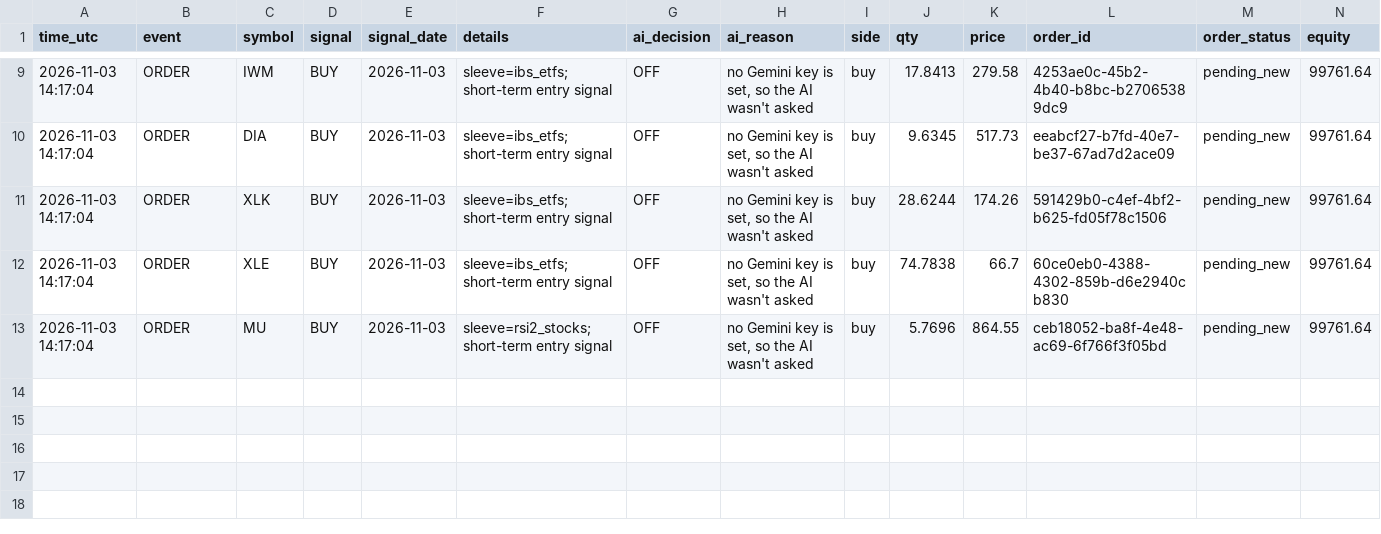
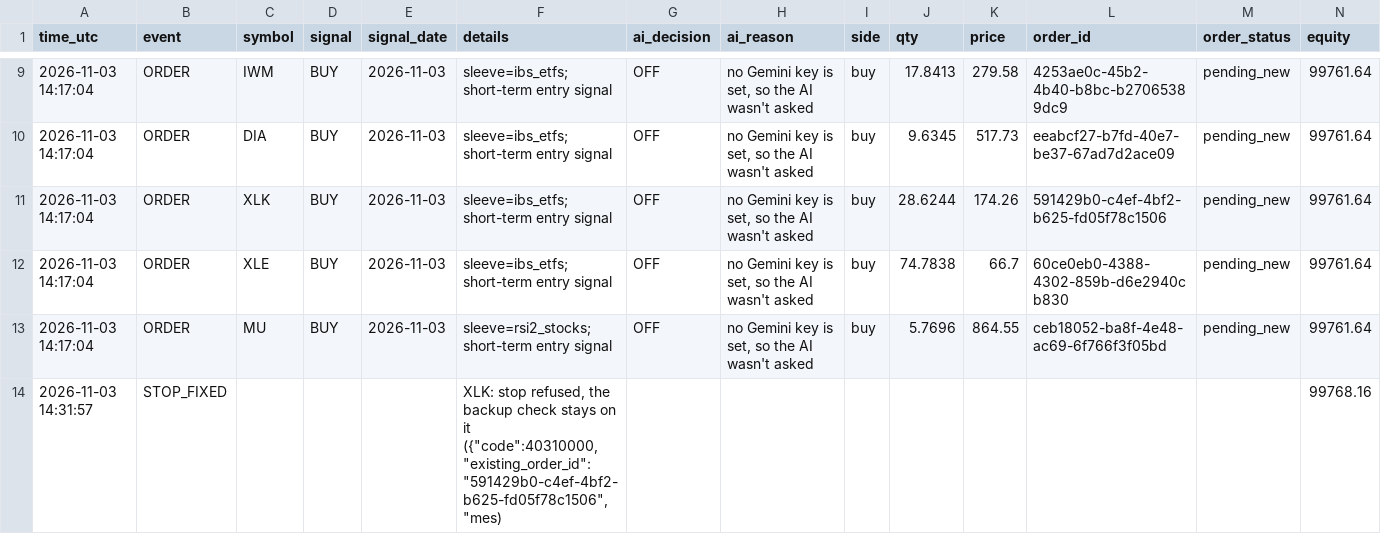
Before and after one commit to R1pperr/trading-bot, a CSV file: logs/trade_log.csv, drawn as a sheet; only a part is shown, gaps mark what is left out; the diff names each change by its address in the sheet, - before the commit and + after, or states it on an @@ line.

```diff
--- a/logs/trade_log.csv
+++ b/logs/trade_log.csv
+row 14: 2026-11-03 14:31:57 | STOP_FIXED |  |  |  | XLK: stop refused, the backup check stays on it ({"code":40310000,"existing_order_id":"591429b0-c4ef-4bf2-b625-fd05f78c1506","mes) |  |  |  |  |  |  |  | 99768.16
```
Also changed, not shown: 7 other files.
